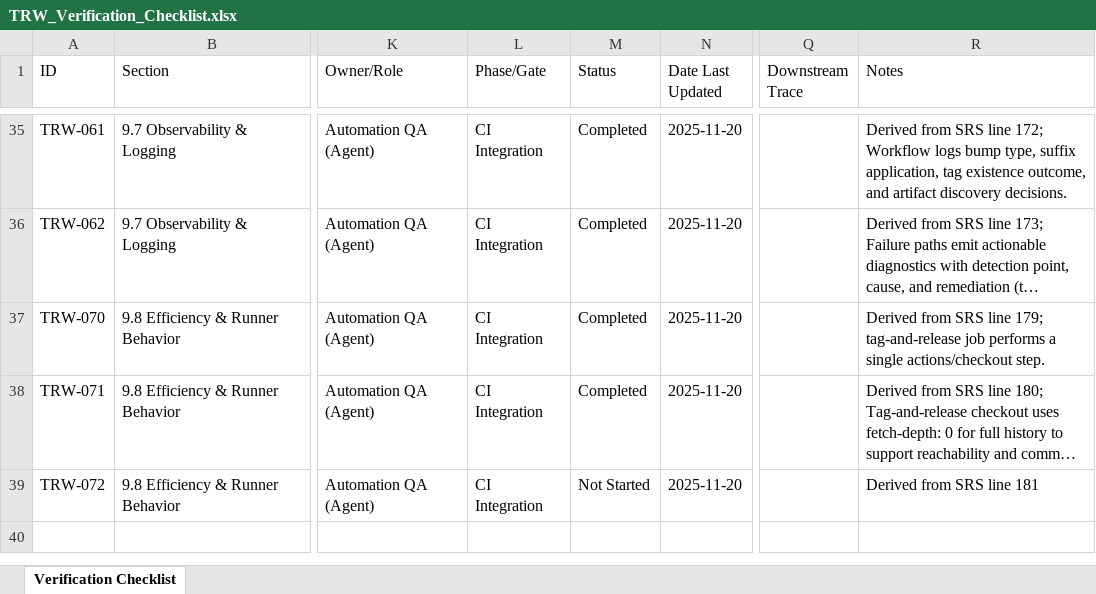
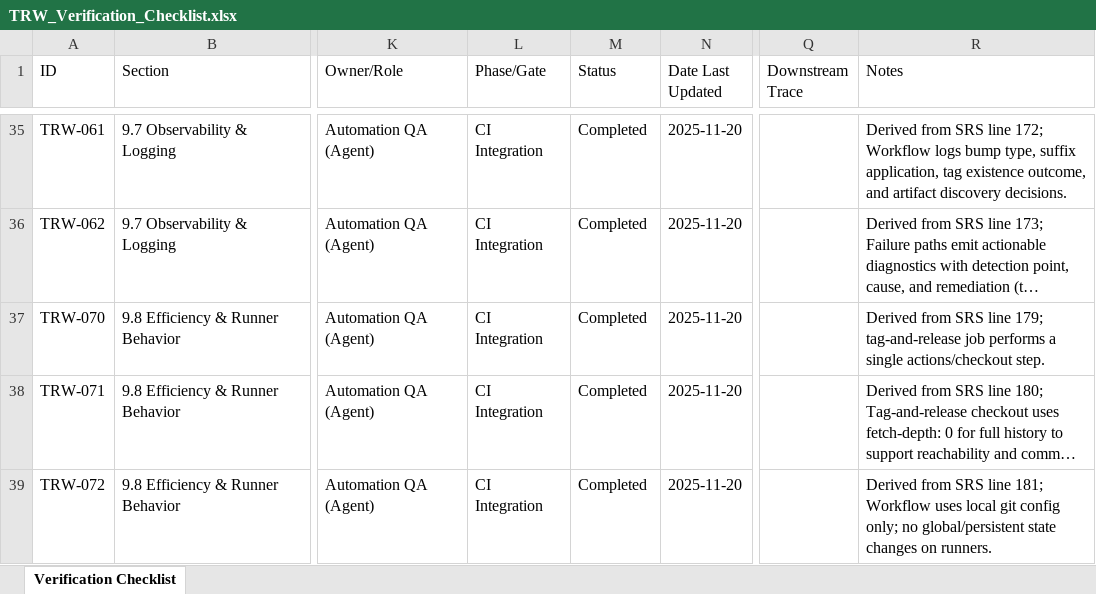
Before and after one commit to LabVIEW-Community-CI-CD/labview-icon-editor-sandbox, an Excel workbook: docs/requirements/TRW_Verification_Checklist.xlsx, sheet Verification Checklist, drawn as a sheet; only a part is shown, gaps mark what is left out; long unchanged cells end in …; values as stored, in another font and other column widths than the file's, no borders; the diff names each change by its address in the sheet, - before the commit and + after, or states it on an @@ line.

```diff
--- a/docs/requirements/TRW_Verification_Checklist.xlsx (sheet Verification Checklist)
+++ b/docs/requirements/TRW_Verification_Checklist.xlsx (sheet Verification Checklist)
-M39 (Status): Not Started
+M39 (Status): Completed
-R39 (Notes): …SRS line 181
+R39 (Notes): …SRS line 181; Workflow uses local git config only; no global/persistent state changes on runners.
```
Also changed, not shown: 2 other files.
